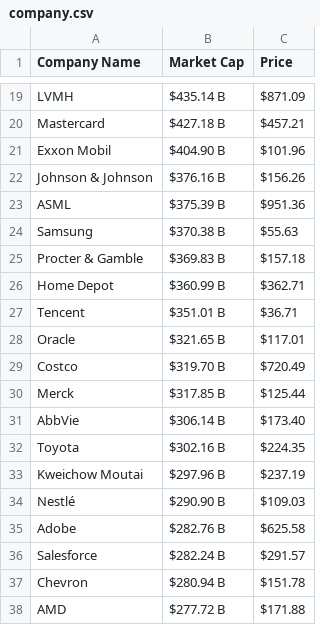
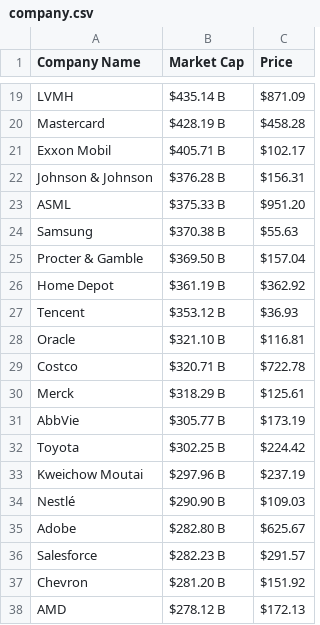
Before and after one commit to AbhishekBaske/marketcap_webscrap, a CSV file: company.csv, drawn as a sheet; only a part is shown, gaps mark what is left out; the diff covers the shown part only; the diff names each change by its address in the sheet, - before the commit and + after, or states it on an @@ line.

```diff
--- a/company.csv
+++ b/company.csv
-B20 (Market Cap): $427.18 B
+B20 (Market Cap): $428.19 B
-C20 (Price): $457.21
+C20 (Price): $458.28
-B21 (Market Cap): $404.90 B
+B21 (Market Cap): $405.71 B
-C21 (Price): $101.96
+C21 (Price): $102.17
-B22 (Market Cap): $376.16 B
+B22 (Market Cap): $376.28 B
-C22 (Price): $156.26
+C22 (Price): $156.31
-B23 (Market Cap): $375.39 B
+B23 (Market Cap): $375.33 B
-C23 (Price): $951.36
+C23 (Price): $951.20
-B25 (Market Cap): $369.83 B
+B25 (Market Cap): $369.50 B
-C25 (Price): $157.18
+C25 (Price): $157.04
-B26 (Market Cap): $360.99 B
+B26 (Market Cap): $361.19 B
-C26 (Price): $362.71
+C26 (Price): $362.92
-B27 (Market Cap): $351.01 B
+B27 (Market Cap): $353.12 B
-C27 (Price): $36.71
+C27 (Price): $36.93
-B28 (Market Cap): $321.65 B
+B28 (Market Cap): $321.10 B
-C28 (Price): $117.01
+C28 (Price): $116.81
-B29 (Market Cap): $319.70 B
+B29 (Market Cap): $320.71 B
-C29 (Price): $720.49
+C29 (Price): $722.78
-B30 (Market Cap): $317.85 B
+B30 (Market Cap): $318.29 B
-C30 (Price): $125.44
+C30 (Price): $125.61
-B31 (Market Cap): $306.14 B
+B31 (Market Cap): $305.77 B
-C31 (Price): $173.40
+C31 (Price): $173.19
-B32 (Market Cap): $302.16 B
+B32 (Market Cap): $302.25 B
-C32 (Price): $224.35
+C32 (Price): $224.42
-B35 (Market Cap): $282.76 B
+B35 (Market Cap): $282.80 B
-C35 (Price): $625.58
+C35 (Price): $625.67
-B36 (Market Cap): $282.24 B
+B36 (Market Cap): $282.23 B
-B37 (Market Cap): $280.94 B
+B37 (Market Cap): $281.20 B
-C37 (Price): $151.78
+C37 (Price): $151.92
-B38 (Market Cap): $277.72 B
+B38 (Market Cap): $278.12 B
-C38 (Price): $171.88
+C38 (Price): $172.13
```
Also changed, not shown: 1 added row, 1 removed row and 126 edited cells elsewhere in this file, 1 other file.
